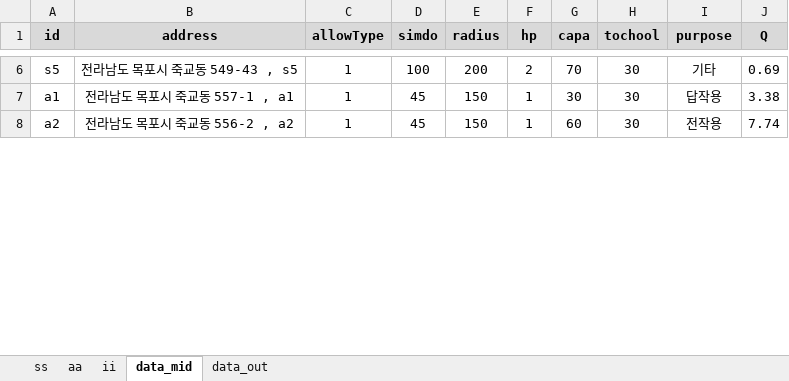
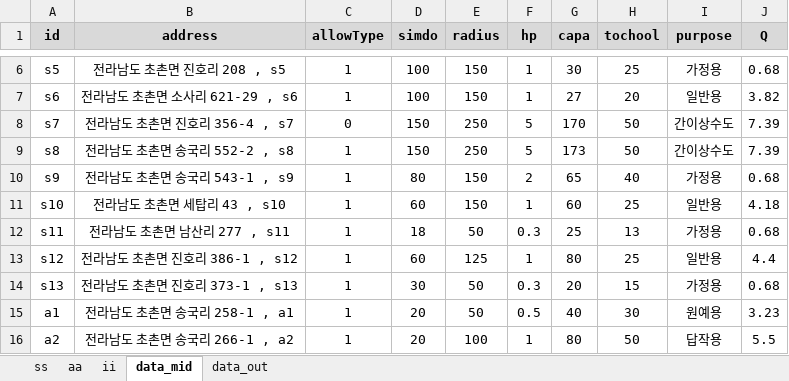
Before and after one commit to ihanseol/02_Excel2, an Excel workbook: 01_Acquifer Pumping Test/03_기사용관정/A1_기사용관정현황.xlsm, sheet data_mid, drawn as a sheet; only a part is shown, gaps mark what is left out; values as stored, in another font and other column widths than the file's, no borders; addresses are those after the commit; the diff covers the shown part only; the diff names each change by its address in the sheet, - before the commit and + after, or states it on an @@ line.

```diff
--- a/01_Acquifer Pumping Test/03_기사용관정/A1_기사용관정현황.xlsm (sheet data_mid)
+++ b/01_Acquifer Pumping Test/03_기사용관정/A1_기사용관정현황.xlsm (sheet data_mid)
-B6 (address): 전라남도 목포시 죽교동 549-43 , s5
+B6 (address): 전라남도 초촌면 진호리 208 , s5
-E6 (radius): 200
+E6 (radius): 150
-F6 (hp): 2
+F6 (hp): 1
-G6 (capa): 70
+G6 (capa): 30
-H6 (tochool): 30
+H6 (tochool): 25
-I6 (purpose): 기타
+I6 (purpose): 가정용
-J6 (Q): 0.69
+J6 (Q): 0.68
+row 7: s6 | 전라남도 초촌면 소사리 621-29 , s6 | 1 | 100 | 150 | 1 | 27 | 20 | 일반용 | 3.82
+row 8: s7 | 전라남도 초촌면 진호리 356-4 , s7 | 0 | 150 | 250 | 5 | 170 | 50 | 간이상수도 | 7.39
+row 9: s8 | 전라남도 초촌면 송국리 552-2 , s8 | 1 | 150 | 250 | 5 | 173 | 50 | 간이상수도 | 7.39
+row 10: s9 | 전라남도 초촌면 송국리 543-1 , s9 | 1 | 80 | 150 | 2 | 65 | 40 | 가정용 | 0.68
+row 11: s10 | 전라남도 초촌면 세탑리 43 , s10 | 1 | 60 | 150 | 1 | 60 | 25 | 일반용 | 4.18
+row 12: s11 | 전라남도 초촌면 남산리 277 , s11 | 1 | 18 | 50 | 0.3 | 25 | 13 | 가정용 | 0.68
+row 13: s12 | 전라남도 초촌면 진호리 386-1 , s12 | 1 | 60 | 125 | 1 | 80 | 25 | 일반용 | 4.4
+row 14: s13 | 전라남도 초촌면 진호리 373-1 , s13 | 1 | 30 | 50 | 0.3 | 20 | 15 | 가정용 | 0.68
-B15 (address): 전라남도 목포시 죽교동 557-1 , a1
+B15 (address): 전라남도 초촌면 송국리 258-1 , a1
-D15:D16 (simdo): 45
+D15:D16 (simdo): 20
-E15 (radius): 150
+E15 (radius): 50
-F15 (hp): 1
+F15 (hp): 0.5
-G15 (capa): 30
+G15 (capa): 40
-I15 (purpose): 답작용
+I15 (purpose): 원예용
-J15 (Q): 3.38
+J15 (Q): 3.23
-B16 (address): 전라남도 목포시 죽교동 556-2 , a2
+B16 (address): 전라남도 초촌면 송국리 266-1 , a2
-E16 (radius): 150
+E16 (radius): 100
-G16 (capa): 60
+G16 (capa): 80
-H16 (tochool): 30
+H16 (tochool): 50
-I16 (purpose): 전작용
+I16 (purpose): 답작용
-J16 (Q): 7.74
+J16 (Q): 5.5
```
Also changed, not shown: 39 added rows and 40 edited cells elsewhere in this sheet, sheet data_out, sheet ss, charts or pictures, 1 other file.
